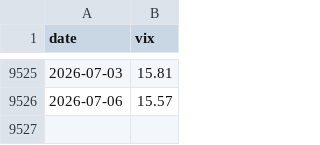
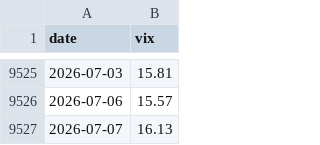
Before and after one commit to yasunogithub/market-reminder, a CSV file: data/vix.csv, drawn as a sheet; only a part is shown, gaps mark what is left out.

```diff
--- a/data/vix.csv
+++ b/data/vix.csv
@@ -9526 +9526,2 @@
 2026-07-06,15.57
+2026-07-07,16.13
```
Also changed, not shown: data/combined.csv, 3 other files.
